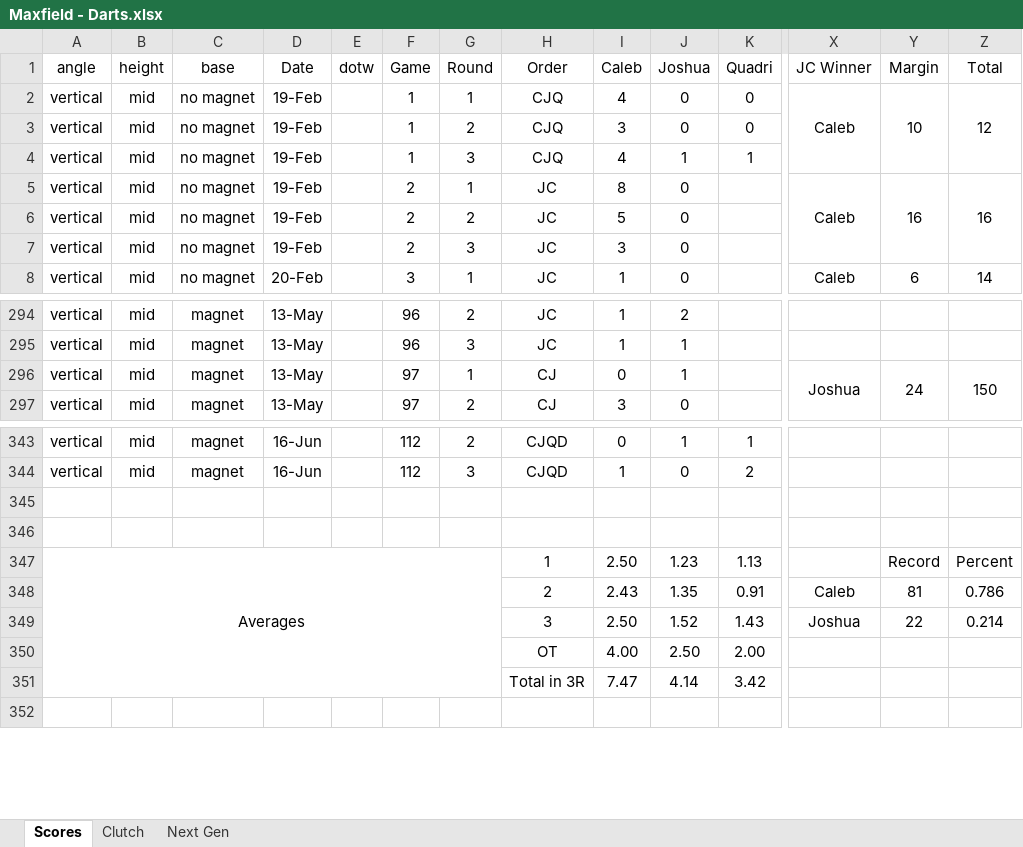
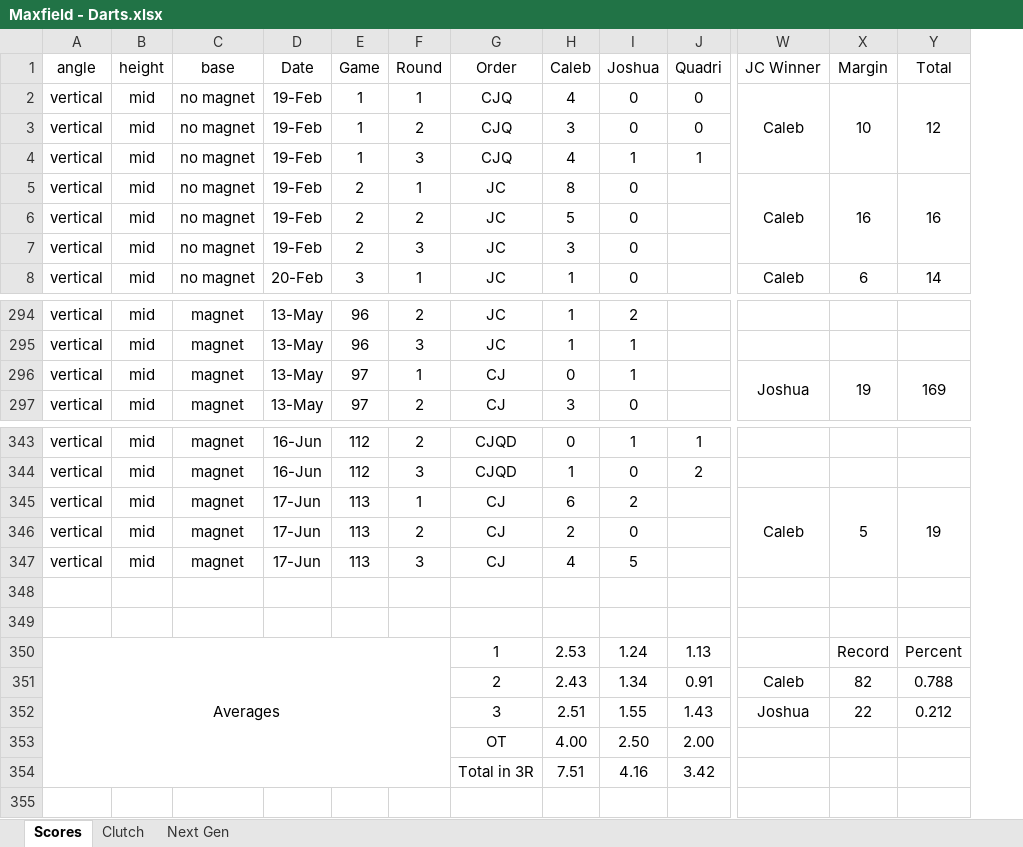
Before and after one commit to CalebSkinner1/DartsAnalysis, an Excel workbook: Maxfield - Darts.xlsx, sheet Scores, drawn as a sheet; only a part is shown, gaps mark what is left out; values as stored, in another font and other column widths than the file's, no borders; conditional formats not drawn; removed rows and columns are numbered as before the commit, all else as after; rows hold the shown columns only; the diff names each change by its address in the sheet, - before the commit and + after, or states it on an @@ line.

```diff
--- a/Maxfield - Darts.xlsx (sheet Scores)
+++ b/Maxfield - Darts.xlsx (sheet Scores)
-column E (dotw), empty
-X296 (Margin): 24
+X296 (Margin): 19
-Y296 (Total): 150
+Y296 (Total): 169
+row 345: vertical | mid | magnet | 17-Jun | 113 | 1 | CJ | 6 | 2 |  | Caleb | 5 | 19
+row 346: vertical | mid | magnet | 17-Jun | 113 | 2 | CJ | 2 | 0
+row 347: vertical | mid | magnet | 17-Jun | 113 | 3 | CJ | 4 | 5
-H350 (Caleb): 2.50
+H350 (Caleb): 2.53
-I350 (Joshua): 1.23
+I350 (Joshua): 1.24
-I351 (Joshua): 1.35
+I351 (Joshua): 1.34
-X351 (Margin): 81
+X351 (Margin): 82
-Y351 (Total): 0.786
+Y351 (Total): 0.788
-H352 (Caleb): 2.50
+H352 (Caleb): 2.51
-I352 (Joshua): 1.52
+I352 (Joshua): 1.55
-Y352 (Total): 0.214
+Y352 (Total): 0.212
-H354 (Caleb): 7.47
+H354 (Caleb): 7.51
-I354 (Joshua): 4.14
+I354 (Joshua): 4.16
```
Also changed, not shown: sheet Next Gen, sheet Clutch, formulas that keep their value, charts or pictures.
